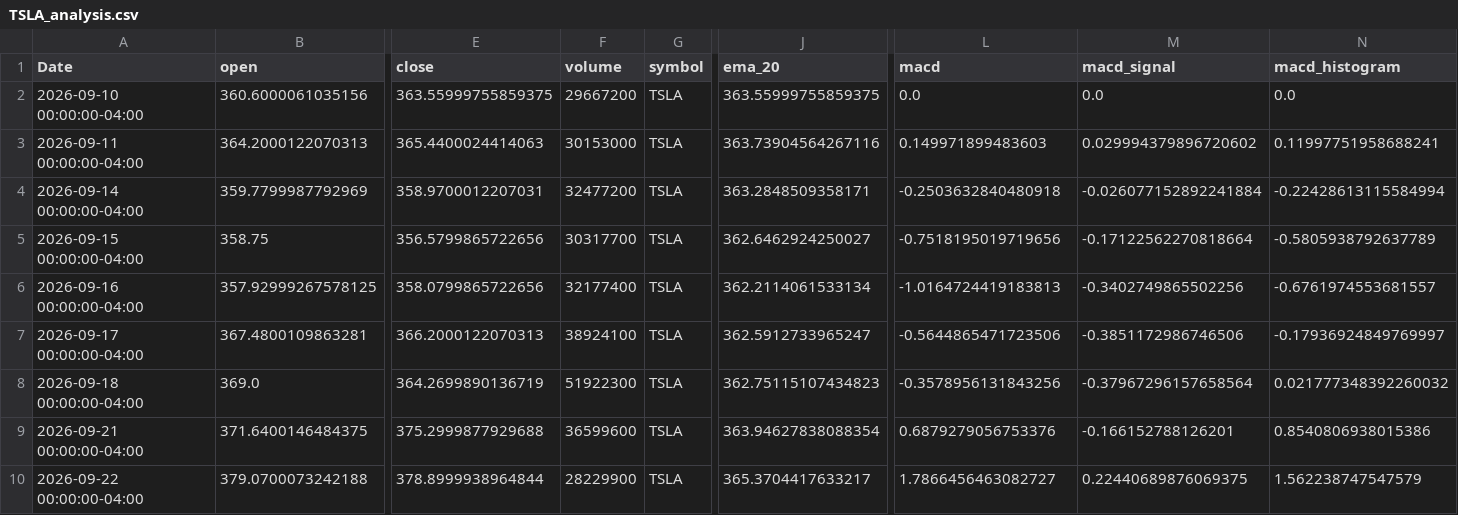
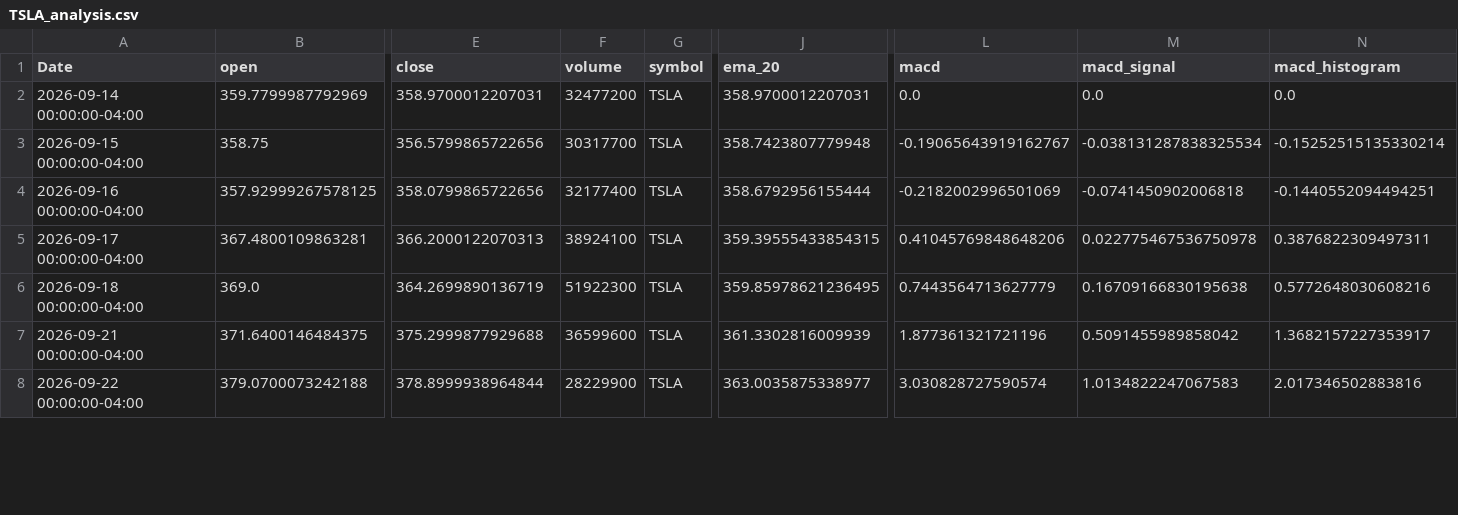
Before and after one commit to elrey85/Data-agent, a CSV file: analysis/TSLA_analysis.csv, drawn as a sheet; only a part is shown, gaps mark what is left out; removed rows and columns are numbered as before the commit, all else as after; rows hold the shown columns only; the diff covers the shown part only; the diff names each change by its address in the sheet, - before the commit and + after, or states it on an @@ line.

```diff
--- a/analysis/TSLA_analysis.csv
+++ b/analysis/TSLA_analysis.csv
-row 2: 2026-09-10 00:00:00-04:00 | 360.6000061035156 | 363.55999755859375 | 29667200 | TSLA | 363.55999755859375 | 0.0 | 0.0 | 0.0
-row 3: 2026-09-11 00:00:00-04:00 | 364.2000122070313 | 365.4400024414063 | 30153000 | TSLA | 363.73904564267116 | 0.149971899483603 | 0.029994379896720602 | 0.11997751958688241
-J2 (ema_20): 363.2848509358171
+J2 (ema_20): 358.9700012207031
-L2 (macd): -0.2503632840480918
+L2 (macd): 0.0
-M2 (macd_signal): -0.026077152892241884
+M2 (macd_signal): 0.0
-N2 (macd_histogram): -0.22428613115584994
+N2 (macd_histogram): 0.0
-J3 (ema_20): 362.6462924250027
+J3 (ema_20): 358.7423807779948
-L3 (macd): -0.7518195019719656
+L3 (macd): -0.19065643919162767
-M3 (macd_signal): -0.17122562270818664
+M3 (macd_signal): -0.038131287838325534
-N3 (macd_histogram): -0.5805938792637789
+N3 (macd_histogram): -0.15252515135330214
-J4 (ema_20): 362.2114061533134
+J4 (ema_20): 358.6792956155444
-L4 (macd): -1.0164724419183813
+L4 (macd): -0.2182002996501069
-M4 (macd_signal): -0.3402749865502256
+M4 (macd_signal): -0.0741450902006818
-N4 (macd_histogram): -0.6761974553681557
+N4 (macd_histogram): -0.1440552094494251
-J5 (ema_20): 362.5912733965247
+J5 (ema_20): 359.39555433854315
-L5 (macd): -0.5644865471723506
+L5 (macd): 0.41045769848648206
-M5 (macd_signal): -0.3851172986746506
+M5 (macd_signal): 0.022775467536750978
-N5 (macd_histogram): -0.17936924849769997
+N5 (macd_histogram): 0.3876822309497311
-J6 (ema_20): 362.75115107434823
+J6 (ema_20): 359.85978621236495
-L6 (macd): -0.3578956131843256
+L6 (macd): 0.7443564713627779
-M6 (macd_signal): -0.37967296157658564
+M6 (macd_signal): 0.16709166830195638
-N6 (macd_histogram): 0.021777348392260032
+N6 (macd_histogram): 0.5772648030608216
-J7 (ema_20): 363.94627838088354
+J7 (ema_20): 361.3302816009939
-L7 (macd): 0.6879279056753376
+L7 (macd): 1.877361321721196
-M7 (macd_signal): -0.166152788126201
+M7 (macd_signal): 0.5091455989858042
-N7 (macd_histogram): 0.8540806938015386
+N7 (macd_histogram): 1.3682157227353917
-J8 (ema_20): 365.3704417633217
+J8 (ema_20): 363.0035875338977
-L8 (macd): 1.7866456463082727
+L8 (macd): 3.030828727590574
-M8 (macd_signal): 0.22440689876069375
+M8 (macd_signal): 1.0134822247067583
-N8 (macd_histogram): 1.562238747547579
+N8 (macd_histogram): 2.017346502883816
```
Also changed, not shown: 1 added row and 67 edited cells elsewhere in this file, analysis/AAPL_analysis.csv, analysis/MSFT_analysis.csv, 4 other files.
